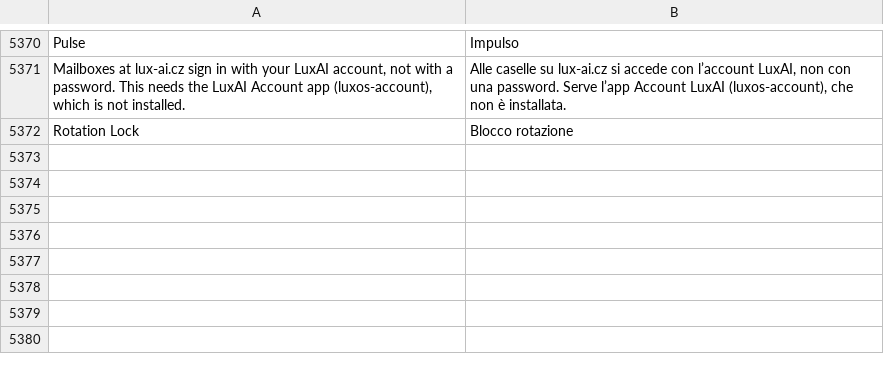
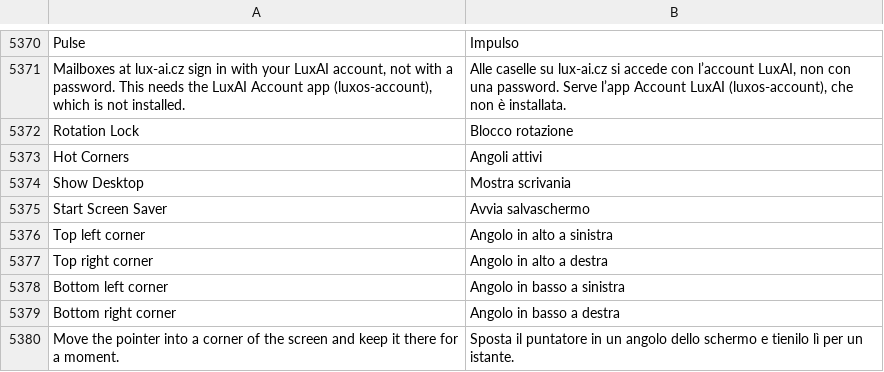
Before and after one commit to luxopes/LuxOS-Arch, a TSV file: packages/luxos-i18n/files/it.tsv, drawn as a sheet; only a part is shown, gaps mark what is left out; the diff names each change by its address in the sheet, - before the commit and + after, or states it on an @@ line.

```diff
--- a/packages/luxos-i18n/files/it.tsv
+++ b/packages/luxos-i18n/files/it.tsv
+row 5373: Hot Corners | Angoli attivi
+row 5374: Show Desktop | Mostra scrivania
+row 5375: Start Screen Saver | Avvia salvaschermo
+row 5376: Top left corner | Angolo in alto a sinistra
+row 5377: Top right corner | Angolo in alto a destra
+row 5378: Bottom left corner | Angolo in basso a sinistra
+row 5379: Bottom right corner | Angolo in basso a destra
+row 5380: Move the pointer into a corner of the screen and keep it there for a moment. | Sposta il puntatore in un angolo dello schermo e tienilo lì per un istante.
```
Also changed, not shown: packages/luxos-i18n/files/es.tsv, packages/luxos-i18n/files/fr.tsv, 20 other files.
